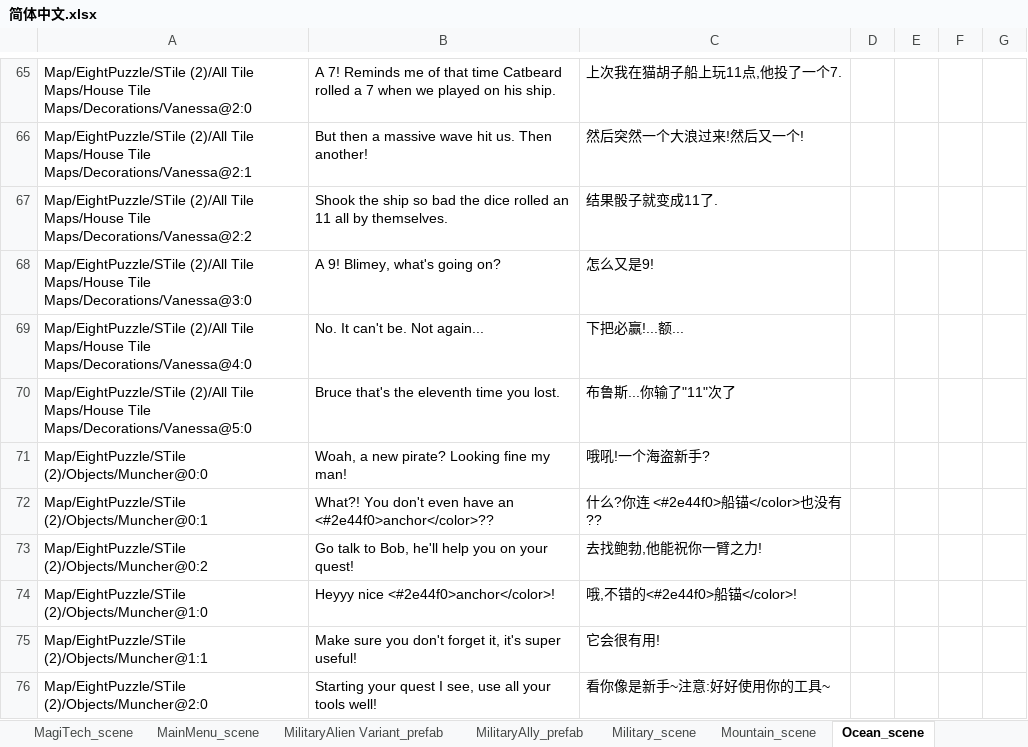
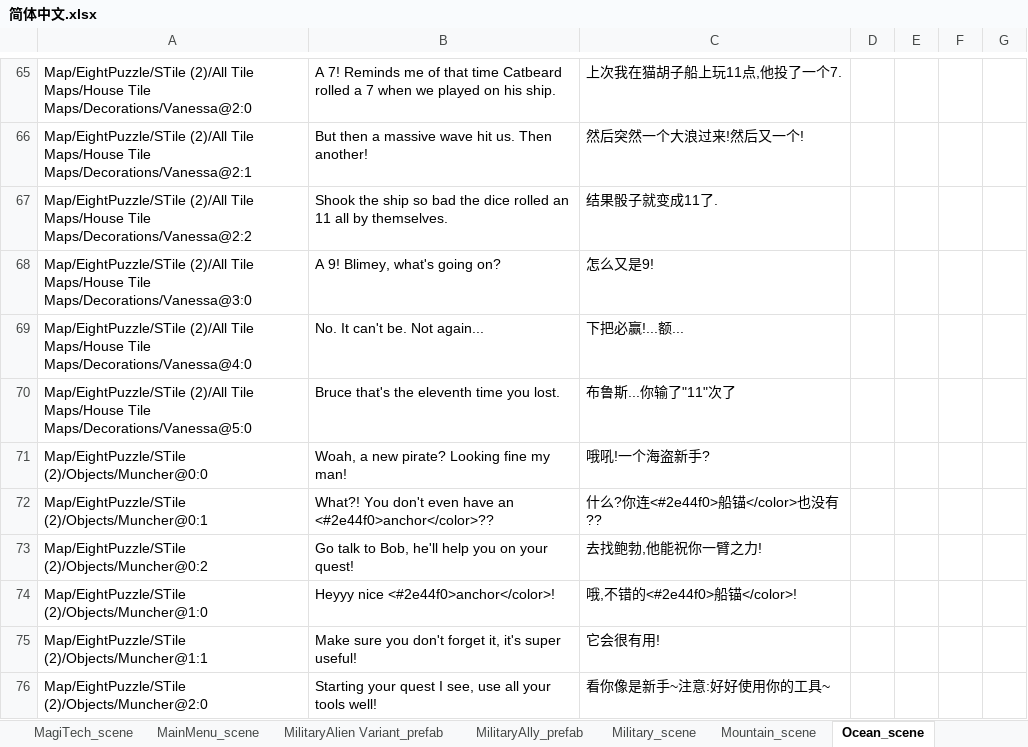
Before and after one commit to alanrtao/SliderCN, an Excel workbook: 简体中文.xlsx, sheet Ocean_scene, drawn as a sheet; only a part is shown, gaps mark what is left out; values as stored, in another font and other column widths than the file's, no borders; the diff names each change by its address in the sheet, - before the commit and + after, or states it on an @@ line.

```diff
--- a/简体中文.xlsx (sheet Ocean_scene)
+++ b/简体中文.xlsx (sheet Ocean_scene)
-C72: 什么?你连 <#2e44f0>船锚</color>也没有??
+C72: 什么?你连<#2e44f0>船锚</color>也没有??
```
Also changed, not shown: sheet Caves_scene.
